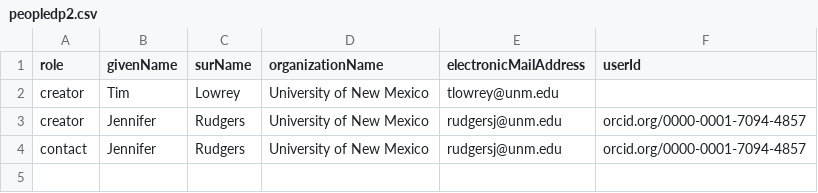
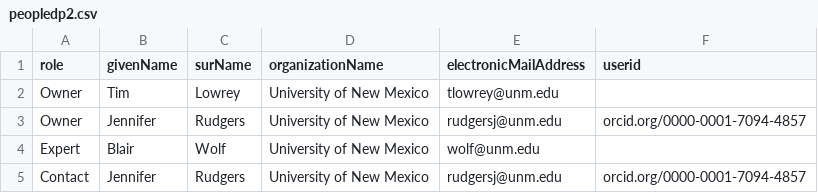
Before and after one commit to NCEAS/sev-comm-dyn, a CSV file: peopledp2.csv, drawn as a sheet.

```diff
--- a/peopledp2.csv
+++ b/peopledp2.csv
@@ -1,4 +1,5 @@
-role,givenName,surName,organizationName,electronicMailAddress,userId
-creator,Tim,Lowrey,University of New Mexico,tlowrey@unm.edu,
-creator,Jennifer,Rudgers,University of New Mexico,rudgersj@unm.edu,orcid.org/0000-0001-7094-4857
-contact,Jennifer,Rudgers,University of New Mexico,rudgersj@unm.edu,orcid.org/0000-0001-7094-4857
+role,givenName,surName,organizationName,electronicMailAddress,userid
+Owner,Tim,Lowrey,University of New Mexico,tlowrey@unm.edu,
+Owner,Jennifer,Rudgers,University of New Mexico,rudgersj@unm.edu,orcid.org/0000-0001-7094-4857
+Expert,Blair ,Wolf,University of New Mexico,wolf@unm.edu,
+Contact,Jennifer,Rudgers,University of New Mexico,rudgersj@unm.edu,orcid.org/0000-0001-7094-4857
```
Also changed, not shown: peopledp1.csv, peopledp3.csv, 5 other files.
